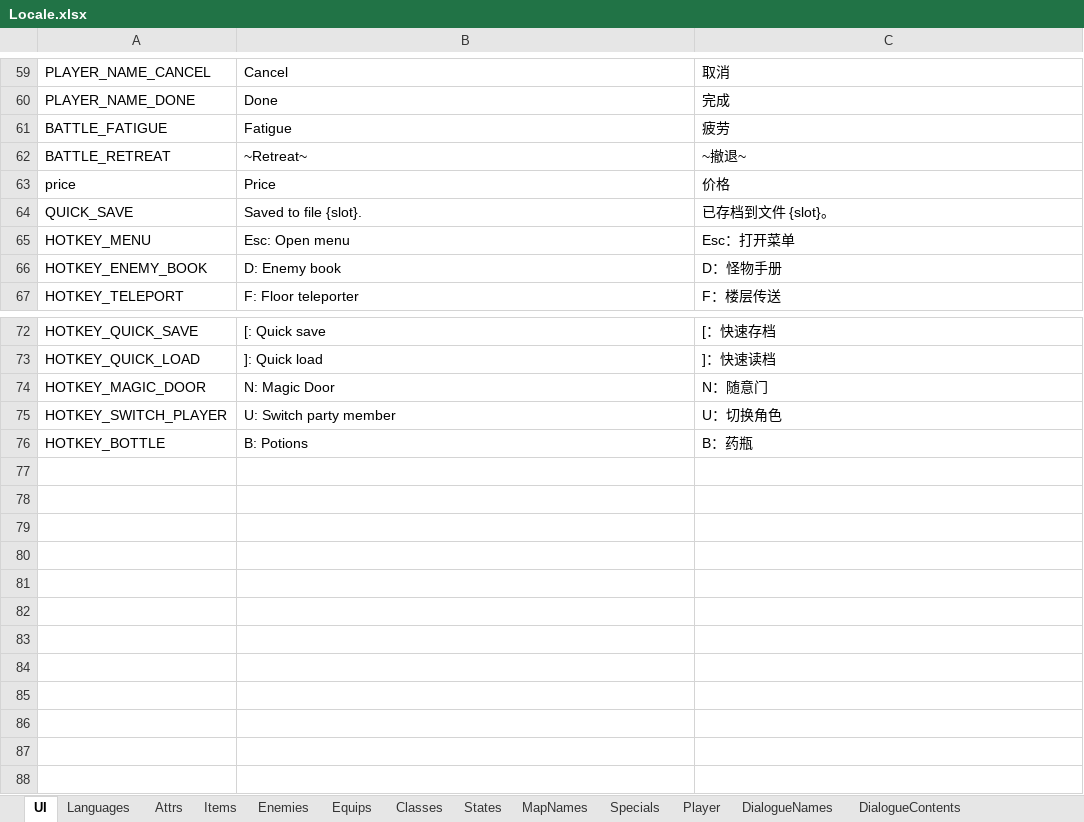
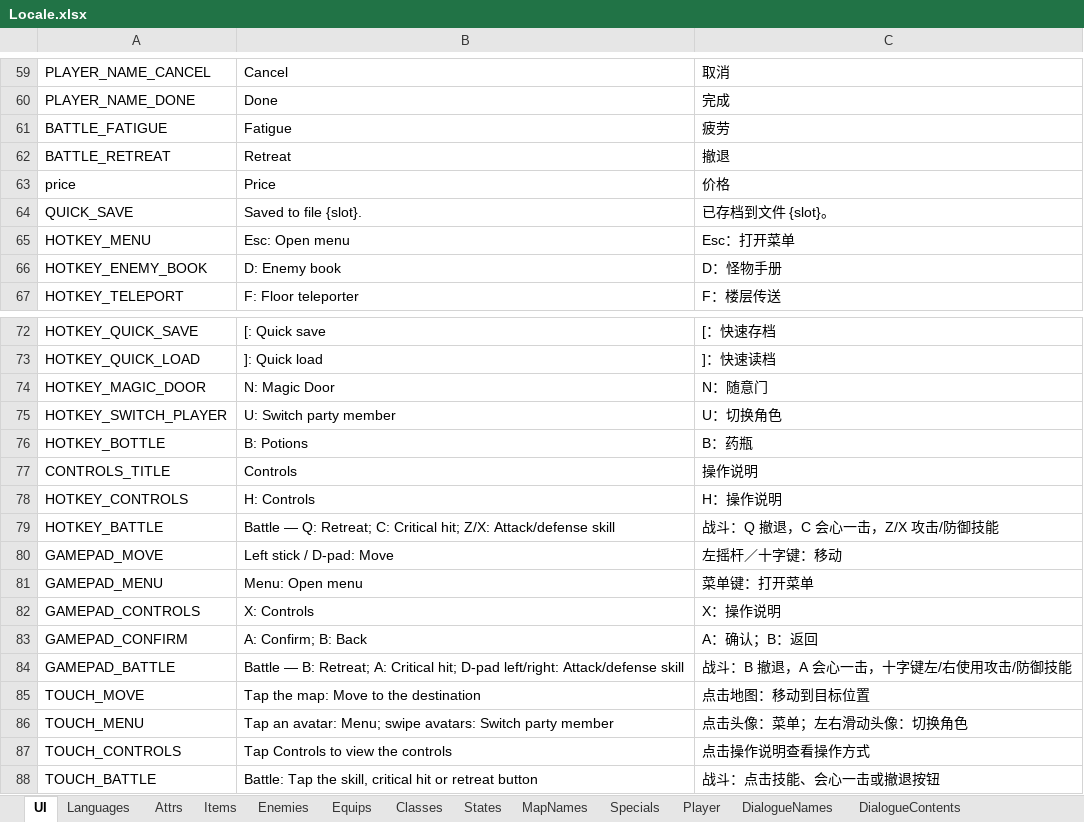
Before and after one commit to JasonLeon01/ProjectMT3, an Excel workbook: Data/Locale/Locale.xlsx, sheet UI, drawn as a sheet; only a part is shown, gaps mark what is left out; values as stored, in another font and other column widths than the file's, no borders; the diff names each change by its address in the sheet, - before the commit and + after, or states it on an @@ line.

Commit message:
Update control for multi-platforms

```diff
--- a/Data/Locale/Locale.xlsx (sheet UI)
+++ b/Data/Locale/Locale.xlsx (sheet UI)
-B62: ~Retreat~
+B62: Retreat
-C62: ~撤退~
+C62: 撤退
+row 77: CONTROLS_TITLE | Controls | 操作说明
+row 78: HOTKEY_CONTROLS | H: Controls | H：操作说明
+row 79: HOTKEY_BATTLE | Battle — Q: Retreat; C: Critical hit; Z/X: Attack/defense skill | 战斗：Q 撤退，C 会心一击，Z/X 攻击/防御技能
+row 80: GAMEPAD_MOVE | Left stick / D-pad: Move | 左摇杆／十字键：移动
+row 81: GAMEPAD_MENU | Menu: Open menu | 菜单键：打开菜单
+row 82: GAMEPAD_CONTROLS | X: Controls | X：操作说明
+row 83: GAMEPAD_CONFIRM | A: Confirm; B: Back | A：确认；B：返回
+row 84: GAMEPAD_BATTLE | Battle — B: Retreat; A: Critical hit; D-pad left/right: Attack/defense skill | 战斗：B 撤退，A 会心一击，十字键左/右使用攻击/防御技能
+row 85: TOUCH_MOVE | Tap the map: Move to the destination | 点击地图：移动到目标位置
+row 86: TOUCH_MENU | Tap an avatar: Menu; swipe avatars: Switch party member | 点击头像：菜单；左右滑动头像：切换角色
+row 87: TOUCH_CONTROLS | Tap Controls to view the controls | 点击操作说明查看操作方式
+row 88: TOUCH_BATTLE | Battle: Tap the skill, critical hit or retreat button | 战斗：点击技能、会心一击或撤退按钮
```
Also changed, not shown: sheet TutorialMessages, sheet messages, 33 other files.
